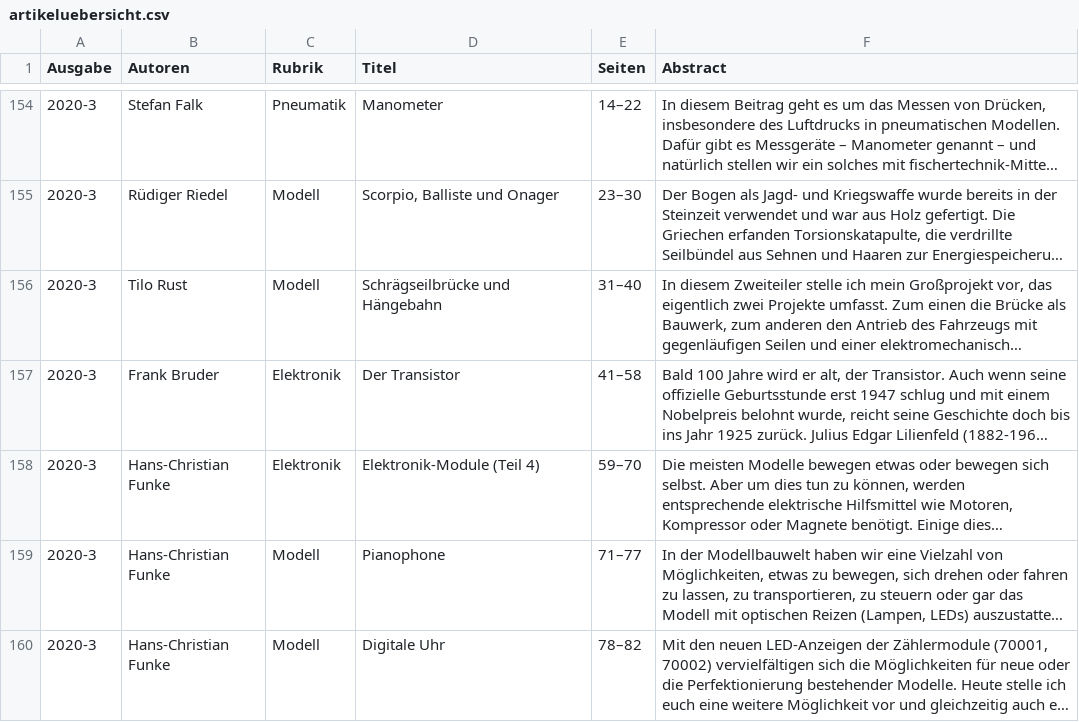
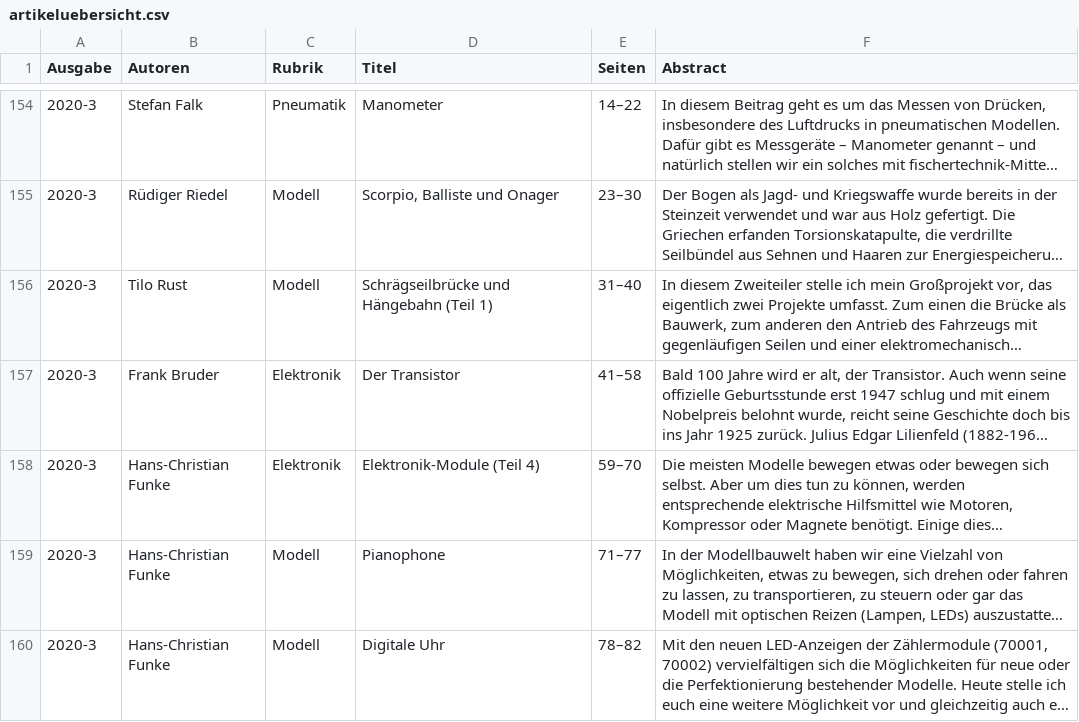
Before and after one commit to heuer/ftmedia, a CSV file: artikeluebersicht.csv, drawn as a sheet; only a part is shown, gaps mark what is left out; long unchanged cells end in …; the diff covers the shown part only; the diff names each change by its address in the sheet, - before the commit and + after, or states it on an @@ line.

```diff
--- a/artikeluebersicht.csv
+++ b/artikeluebersicht.csv
-D156 (Titel): Schrägseilbrücke und Hängebahn
+D156 (Titel): Schrägseilbrücke und Hängebahn (Teil 1)
```
Also changed, not shown: 27 edited cells elsewhere in this file.
